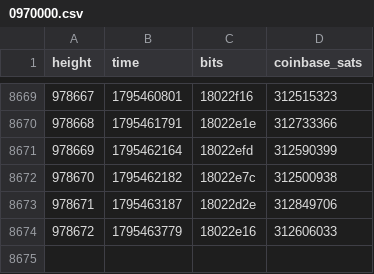
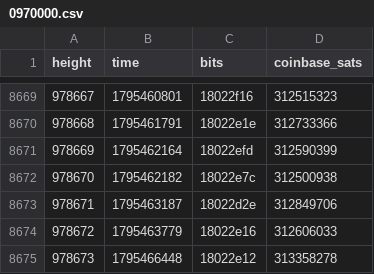
Before and after one commit to bch-gareth/jevons, a CSV file: blocks/0970000.csv, drawn as a sheet; only a part is shown, gaps mark what is left out.

```diff
--- a/blocks/0970000.csv
+++ b/blocks/0970000.csv
@@ -8674 +8674,2 @@ height,time,bits,coinbase_sats
 978672,1795463779,18022e16,312606033
+978673,1795466448,18022e12,313358278
```
Also changed, not shown: bchusd_daily.csv, 2 other files.
